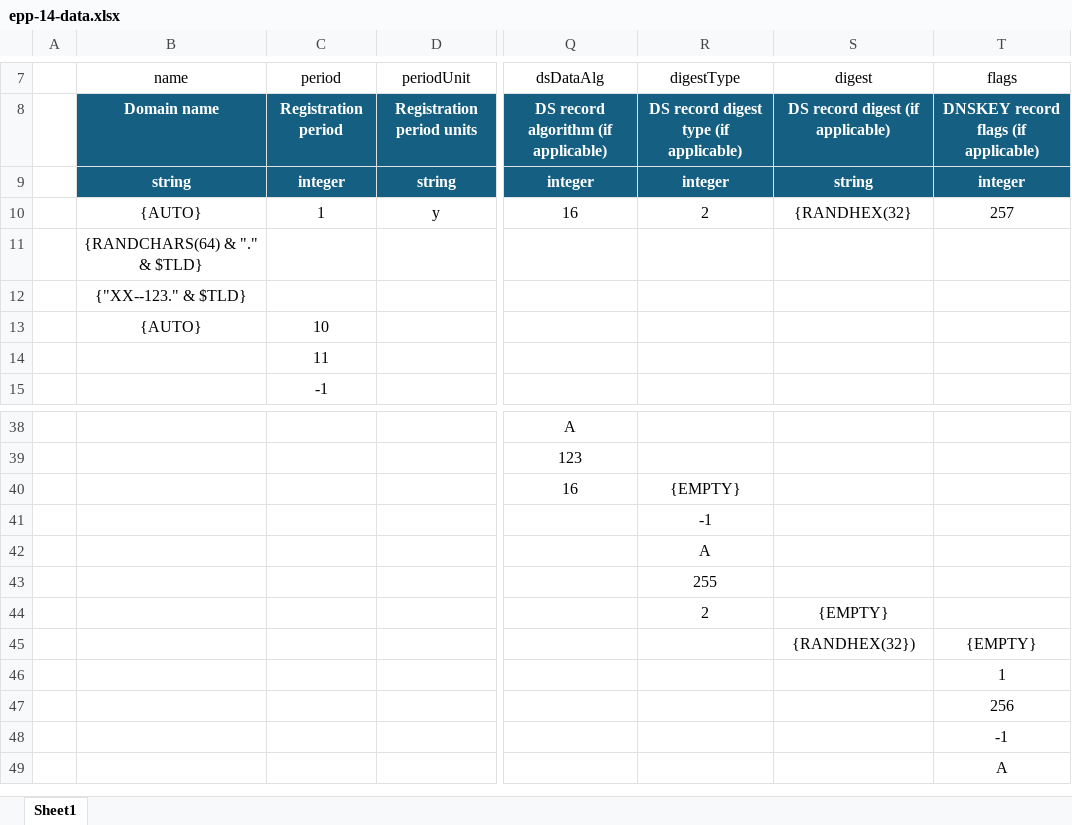
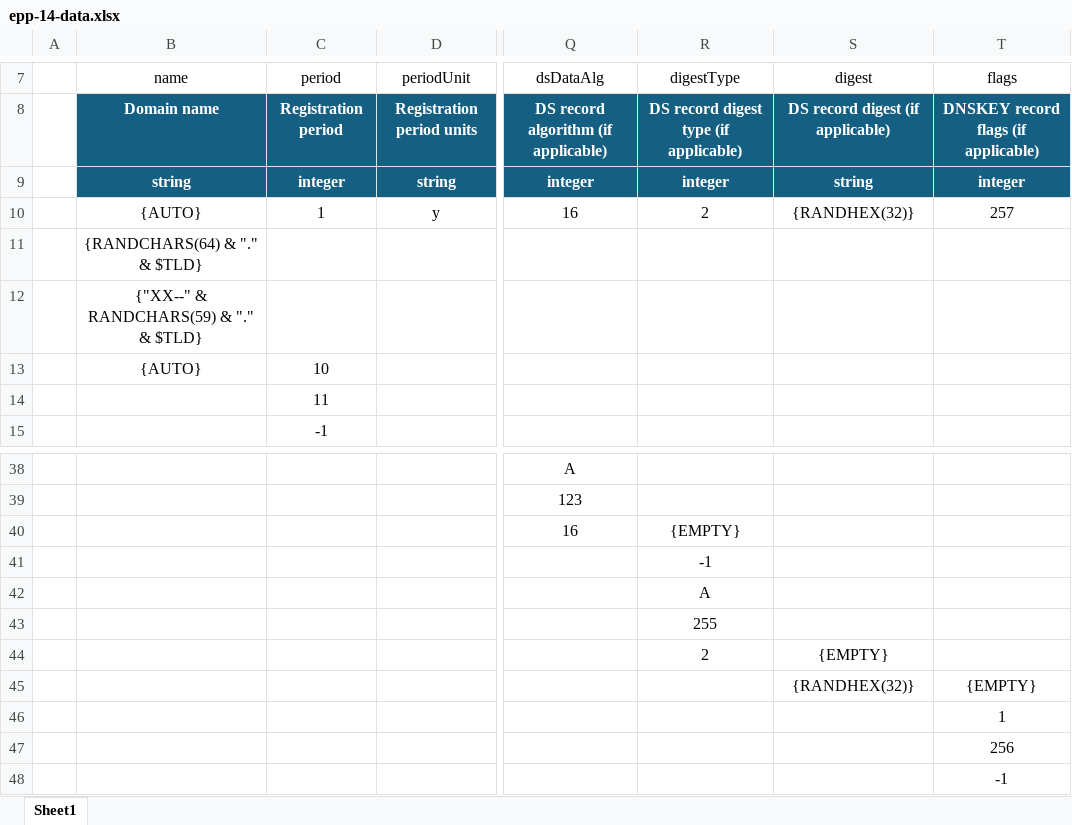
Before and after one commit to icann/rst-test-specs, an Excel workbook: data/epp-14-data.xlsx, sheet Sheet1, drawn as a sheet; only a part is shown, gaps mark what is left out; the shorter side is filled out with more unchanged rows; values as stored, in another font and other column widths than the file's, no borders; table styles not drawn; the diff names each change by its address in the sheet, - before the commit and + after, or states it on an @@ line.

Commit message:
fix RANDHEX values

```diff
--- a/data/epp-14-data.xlsx (sheet Sheet1)
+++ b/data/epp-14-data.xlsx (sheet Sheet1)
-S10 (digest): {RANDHEX(32}
+S10 (digest): {RANDHEX(32)}
-B12 (name): {"XX--123." & $TLD}
+B12 (name): {"XX--" & RANDCHARS(59) & "." & $TLD}
-S45 (digest): {RANDHEX(32})
+S45 (digest): {RANDHEX(32)}
```
